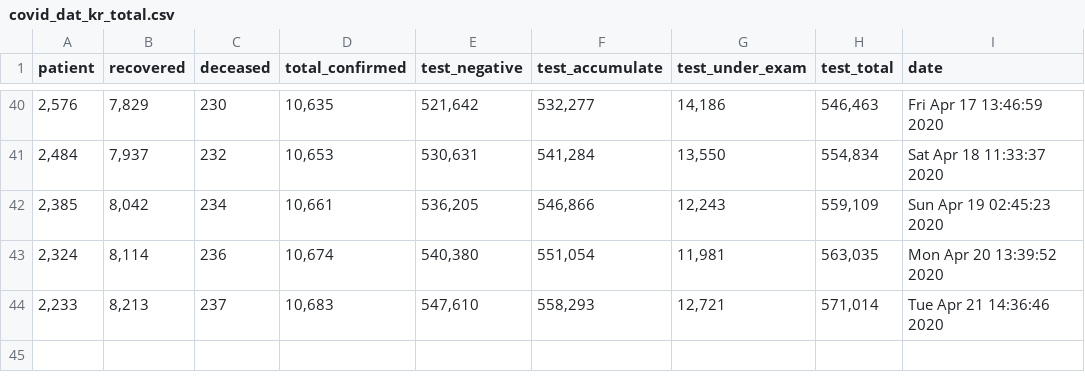
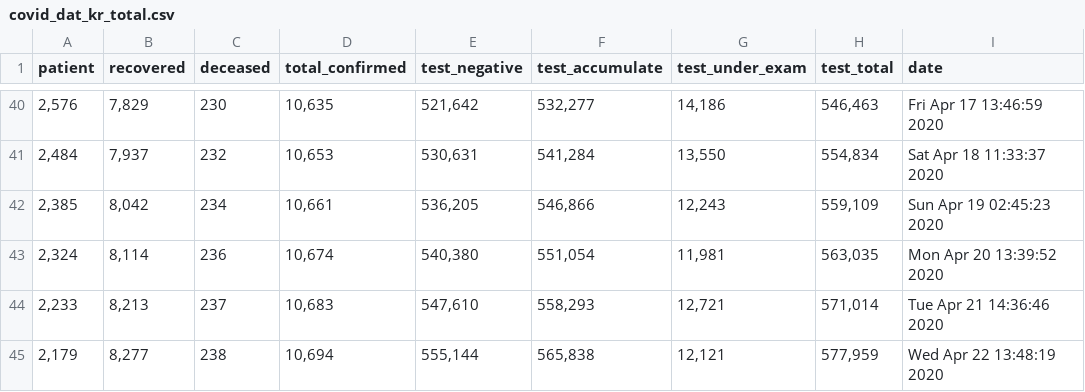
Before and after one commit to KKodiac/Covid19_Stats, a CSV file: Covid19/Data/Korea/covid_dat_kr_total.csv, drawn as a sheet; only a part is shown, gaps mark what is left out; the diff names each change by its address in the sheet, - before the commit and + after, or states it on an @@ line.

```diff
--- a/Covid19/Data/Korea/covid_dat_kr_total.csv
+++ b/Covid19/Data/Korea/covid_dat_kr_total.csv
+row 45: 2,179 | 8,277 | 238 | 10,694 | 555,144 | 565,838 | 12,121 | 577,959 | Wed Apr 22 13:48:19 2020
```
Also changed, not shown: Covid19/Data/Korea/covid_dat_kr_region.csv, Covid19/Data/Korea/covid_dat_seoul.csv, 11 other files.
